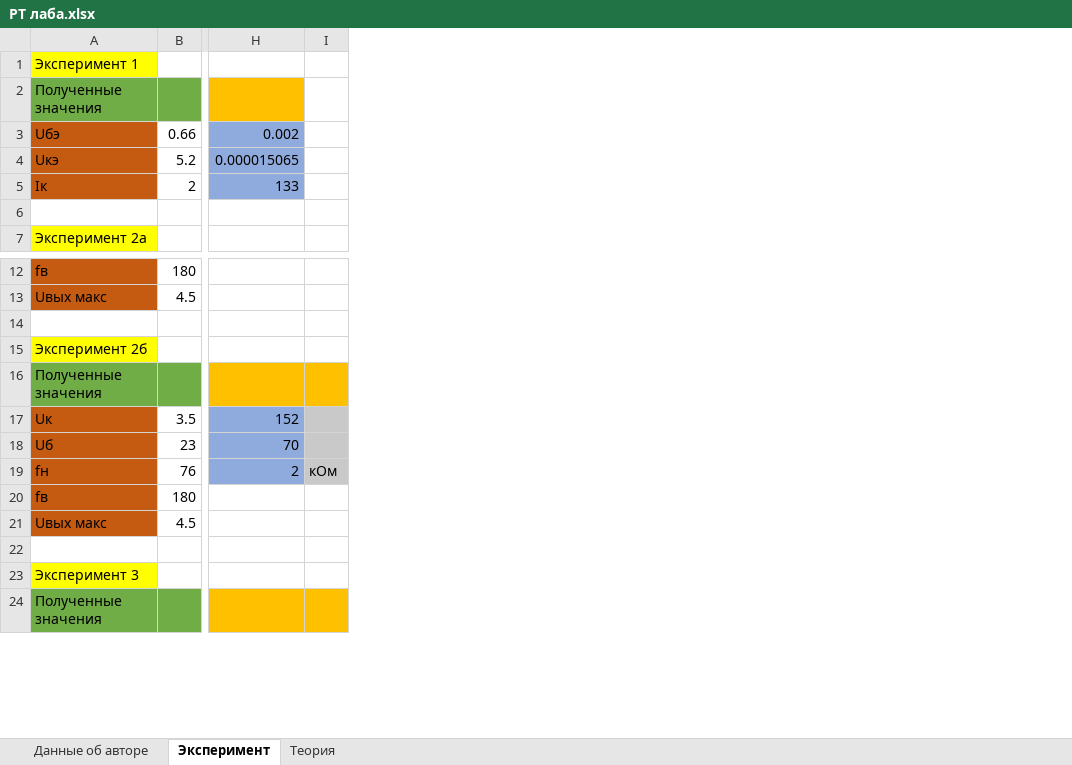
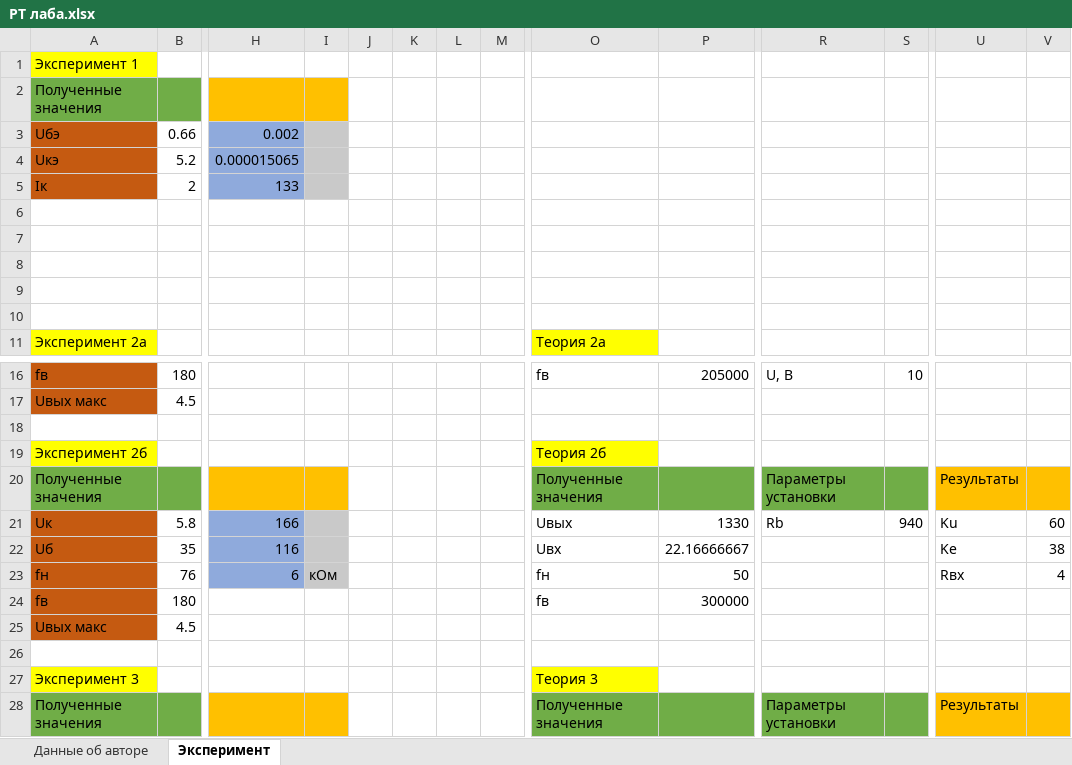
Before and after one commit to Nekhaevalex/Labs, an Excel workbook: Radiotechnics_Labs/6_sem/Lab28/РТ лаба.xlsx, sheet Эксперимент, drawn as a sheet; only a part is shown, gaps mark what is left out; values as stored, in another font and other column widths than the file's, no borders; charts and pictures not drawn; addresses are those after the commit; rows hold the shown columns only; the diff covers the shown part only; the diff names each change by its address in the sheet, - before the commit and + after, or states it on an @@ line.

Commit message:
Table finished

```diff
--- a/Radiotechnics_Labs/6_sem/Lab28/РТ лаба.xlsx (sheet Эксперимент)
+++ b/Radiotechnics_Labs/6_sem/Lab28/РТ лаба.xlsx (sheet Эксперимент)
-sheet tab: Теория
+column J, empty
+column K, empty
+column L, empty
+column M, empty
+column O, row 11: Теория 2а; rows 16-28: fв |  |  | Теория 2б | Полученные значения | Uвых | Uвх | fн | fв |  |  | Теория 3 | Полученные значения
+column P, rows 16-24: 205000 |  |  |  |  | 1330 | 22.16666667 | 50 | 300000
+column R, rows 16-28: U, В |  |  |  | Параметры установки | Rb |  |  |  |  |  |  | Параметры установки
+column S, rows 16-21: 10 |  |  |  |  | 940
+column U, rows 20-28: Результаты | Ku | Kе | Rвх |  |  |  |  | Результаты
+column V, rows 21-23: 60 | 38 | 4
-I2 fill: none
+I2 fill: #FFC000
-I3:I5 fill: none
+I3:I5 fill: #C9C9C9
+row 6: (empty)
+row 7: (empty)
+row 8: (empty)
+row 9: (empty)
-B21: 3.5
+B21: 5.8
-H21: 152
+H21: 166
-B22: 23
+B22: 35
-H22: 70
+H22: 116
-H23: 2
+H23: 6
```
Also changed, not shown: 1 added row, 3 added columns, 18 edited cells and cell formats elsewhere in this sheet, formulas that keep their value, charts or pictures, 1 other file.
